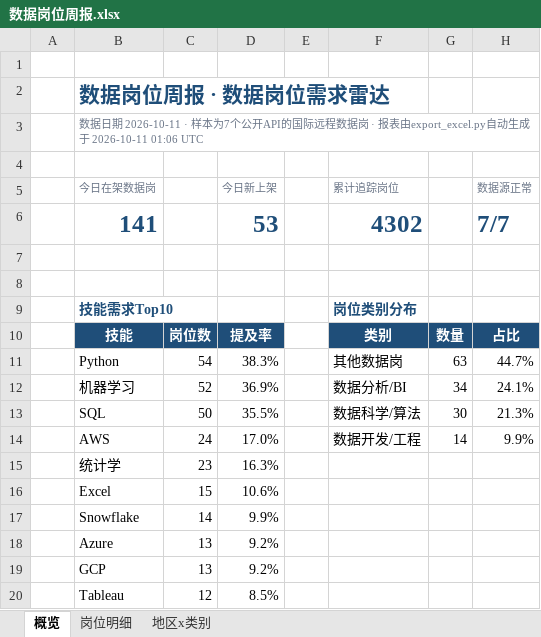
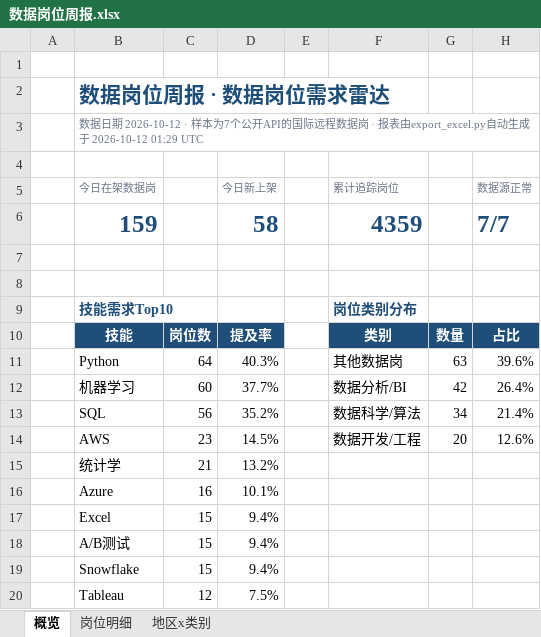
Before and after one commit to EGG-ZERO/da-job-radar, an Excel workbook: reports/数据岗位周报.xlsx, sheet 概览, drawn as a sheet; values as stored, in another font and other column widths than the file's, no borders; charts and pictures and conditional formats not drawn; removed rows and columns are numbered as before the commit, all else as after; the diff names each change by its address in the sheet, - before the commit and + after, or states it on an @@ line.

```diff
--- a/reports/数据岗位周报.xlsx (sheet 概览)
+++ b/reports/数据岗位周报.xlsx (sheet 概览)
-B3 (今日在架数据岗): …据日期 2026-10-11 · 样本为7个公开API的国际远程数据岗 · 报表由export_excel.py自动生成于 2026-10-11 01:06 UTC
+B3 (今日在架数据岗): …据日期 2026-10-12 · 样本为7个公开API的国际远程数据岗 · 报表由export_excel.py自动生成于 2026-10-12 01:29 UTC
-row 6:  | 141 |  | 53 |  | 4302 |  | 7/7
+row 6:  | 159 |  | 58 |  | 4359 |  | 7/7
-C11: 54
+C11: 64
-D11 (今日新上架): 38.3%
+D11 (今日新上架): 40.3%
-H11 (数据源正常): 44.7%
+H11 (数据源正常): 39.6%
-C12: 52
+C12: 60
-D12 (今日新上架): 36.9%
+D12 (今日新上架): 37.7%
-G12: 34
+G12: 42
-H12 (数据源正常): 24.1%
+H12 (数据源正常): 26.4%
-C13: 50
+C13: 56
-D13 (今日新上架): 35.5%
+D13 (今日新上架): 35.2%
-G13: 30
+G13: 34
-H13 (数据源正常): 21.3%
+H13 (数据源正常): 21.4%
-C14: 24
+C14: 23
-D14 (今日新上架): 17.0%
+D14 (今日新上架): 14.5%
-G14: 14
+G14: 20
-H14 (数据源正常): 9.9%
+H14 (数据源正常): 12.6%
-C15: 23
+C15: 21
-D15 (今日新上架): 16.3%
+D15 (今日新上架): 13.2%
+row 16:  | Azure | 16 | 10.1%
-D17 (今日新上架): 10.6%
+D17 (今日新上架): 9.4%
+row 18:  | A/B测试 | 15 | 9.4%
-C19: 14
+C19: 15
-D19 (今日新上架): 9.9%
+D19 (今日新上架): 9.4%
-row 18:  | Azure | 13 | 9.2%
-row 19:  | GCP | 13 | 9.2%
-D20 (今日新上架): 8.5%
+D20 (今日新上架): 7.5%
```
Also changed, not shown: sheet 岗位明细, sheet 地区x类别, 5 other files.
